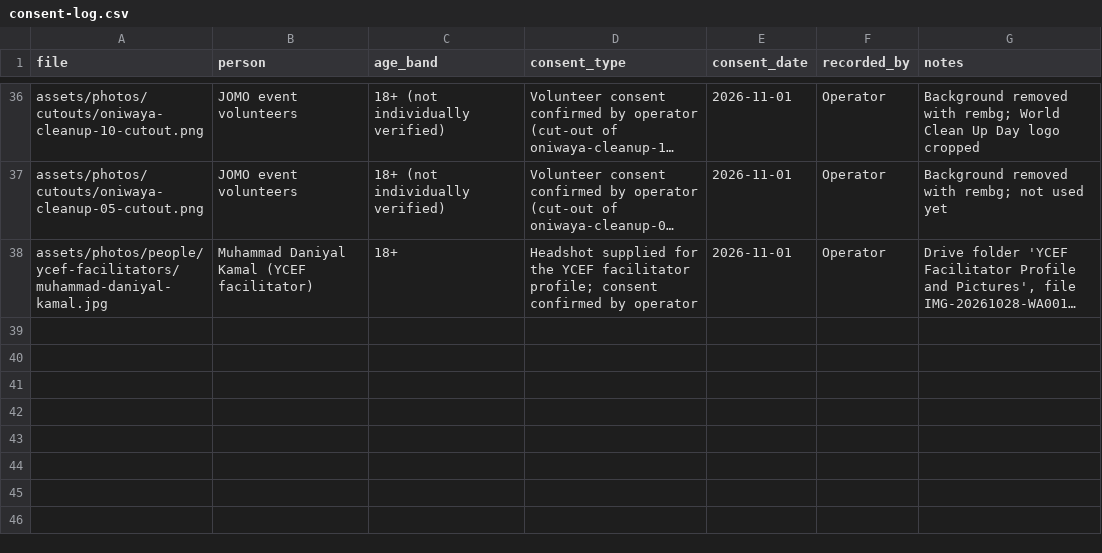
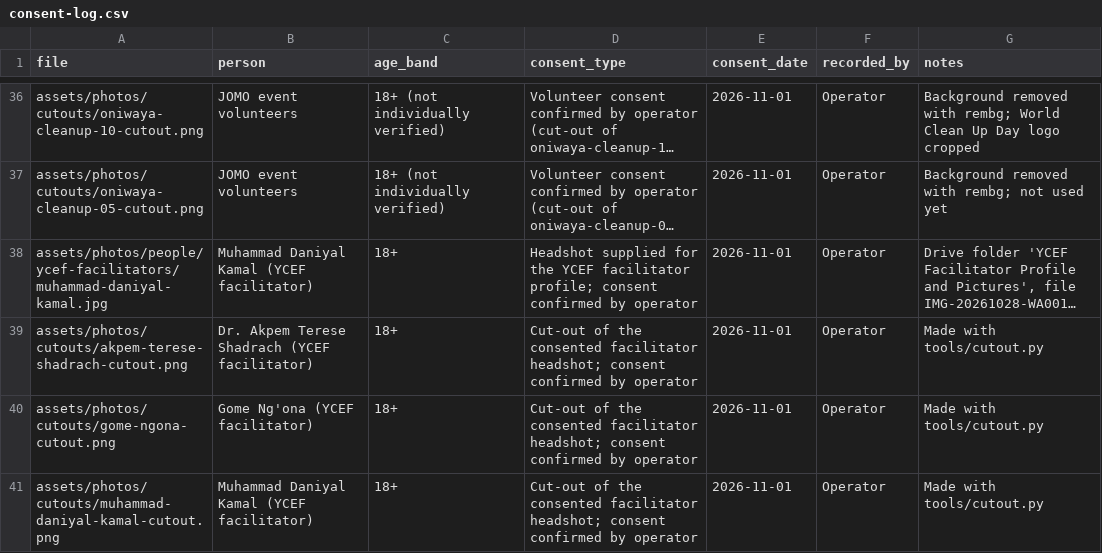
Before and after one commit to tahyotthob/jomo-social, a CSV file: content/consent-log.csv, drawn as a sheet; only a part is shown, gaps mark what is left out; long unchanged cells end in …; the diff names each change by its address in the sheet, - before the commit and + after, or states it on an @@ line.

```diff
--- a/content/consent-log.csv
+++ b/content/consent-log.csv
+row 39: assets/photos/cutouts/akpem-terese-shadrach-cutout.png | Dr. Akpem Terese Shadrach (YCEF facilitator) | 18+ | Cut-out of the consented facilitator headshot; consent confirmed by operator | 2026-11-01 | Operator | Made with tools/cutout.py
+row 40: assets/photos/cutouts/gome-ngona-cutout.png | Gome Ng'ona (YCEF facilitator) | 18+ | Cut-out of the consented facilitator headshot; consent confirmed by operator | 2026-11-01 | Operator | Made with tools/cutout.py
+row 41: assets/photos/cutouts/muhammad-daniyal-kamal-cutout.png | Muhammad Daniyal Kamal (YCEF facilitator) | 18+ | Cut-out of the consented facilitator headshot; consent confirmed by operator | 2026-11-01 | Operator | Made with tools/cutout.py
```
Also changed, not shown: content/calendar/calendar.csv, 10 other files.
